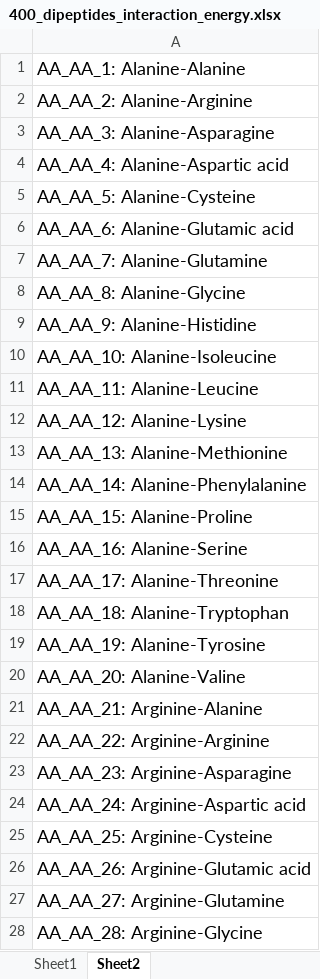
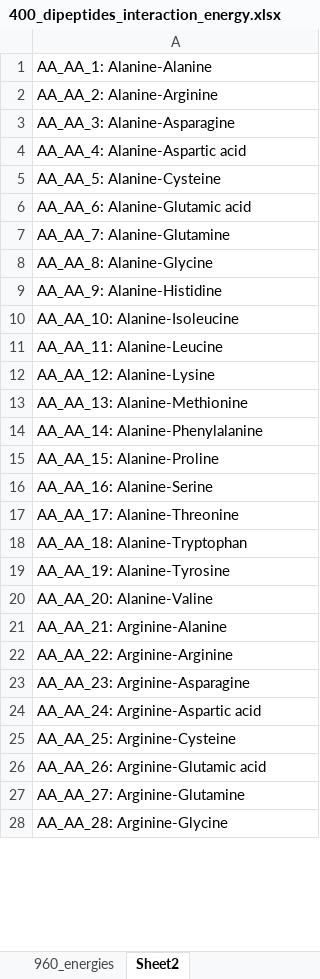
Before and after one commit to ChemRacer/dipeptide_co2, an Excel workbook: 400_dipeptides_interaction_energy.xlsx, sheet Sheet2, drawn as a sheet; only a part is shown; values as stored, in another font and other column widths than the file's, no borders; the diff covers the shown part only; the diff names each change by its address in the sheet, - before the commit and + after, or states it on an @@ line.

```diff
--- a/400_dipeptides_interaction_energy.xlsx (sheet Sheet2)
+++ b/400_dipeptides_interaction_energy.xlsx (sheet Sheet2)
+sheet tab: 960_energies
@@ A1:A28 text size: smaller @@
```
Also changed, not shown: cell formats elsewhere in this sheet, sheet 400_energies, other sheet tabs, formulas that keep their value, 14 other files.
